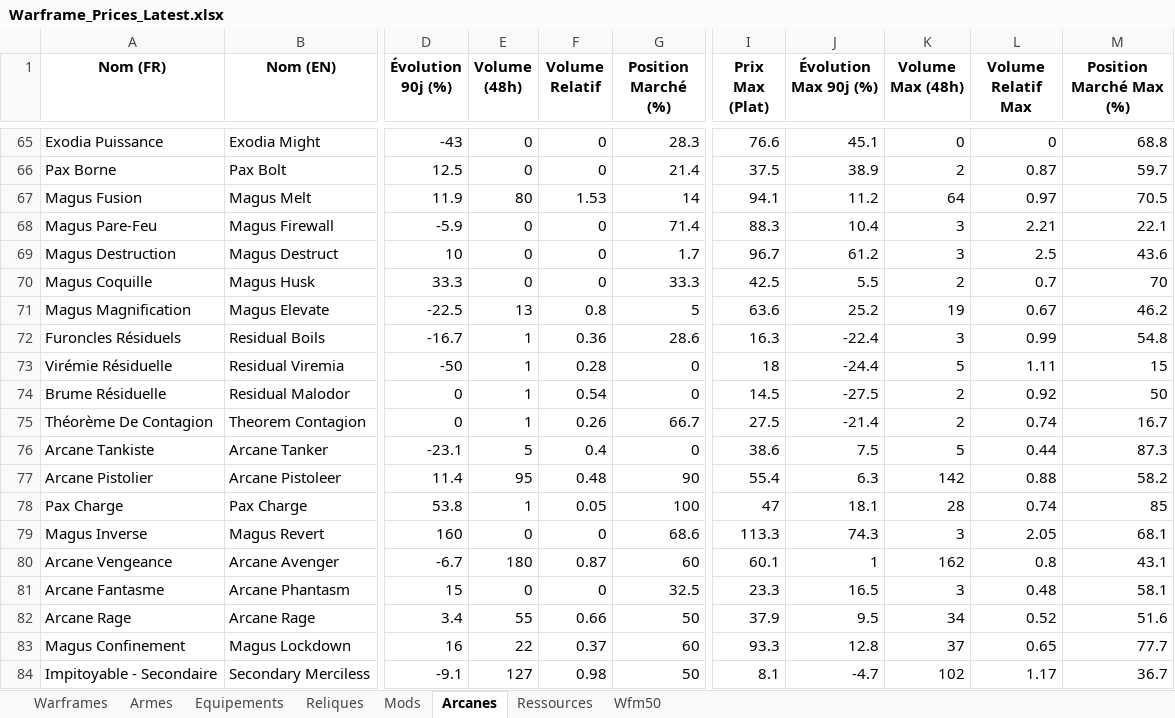
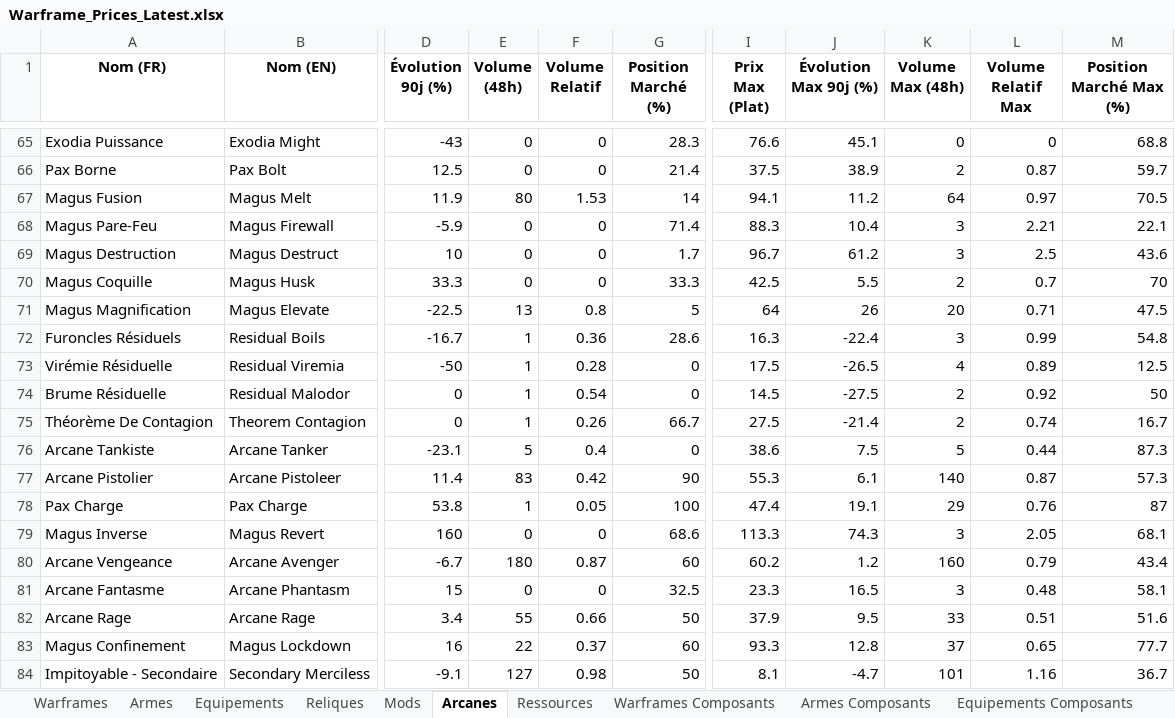
Before and after one commit to Protideus/PriceCheckList, an Excel workbook: data/Warframe_Prices_Latest.xlsx, sheet Arcanes, drawn as a sheet; only a part is shown, gaps mark what is left out; values as stored, in another font and other column widths than the file's, no borders; the diff covers the shown part only; the diff names each change by its address in the sheet, - before the commit and + after, or states it on an @@ line.

```diff
--- a/data/Warframe_Prices_Latest.xlsx (sheet Arcanes)
+++ b/data/Warframe_Prices_Latest.xlsx (sheet Arcanes)
-sheet tab: Wfm50
+sheet tab: Warframes Composants
+sheet tab: Armes Composants
+sheet tab: Equipements Composants
-I71 (Prix Max (Plat)): 63.6
+I71 (Prix Max (Plat)): 64
-J71 (Évolution Max 90j (%)): 25.2
+J71 (Évolution Max 90j (%)): 26
-K71 (Volume Max (48h)): 19
+K71 (Volume Max (48h)): 20
-L71 (Volume Relatif Max): 0.67
+L71 (Volume Relatif Max): 0.71
-M71 (Position Marché Max (%)): 46.2
+M71 (Position Marché Max (%)): 47.5
-I73 (Prix Max (Plat)): 18
+I73 (Prix Max (Plat)): 17.5
-J73 (Évolution Max 90j (%)): -24.4
+J73 (Évolution Max 90j (%)): -26.5
-K73 (Volume Max (48h)): 5
+K73 (Volume Max (48h)): 4
-L73 (Volume Relatif Max): 1.11
+L73 (Volume Relatif Max): 0.89
-M73 (Position Marché Max (%)): 15
+M73 (Position Marché Max (%)): 12.5
-E77 (Volume (48h)): 95
+E77 (Volume (48h)): 83
-F77 (Volume Relatif): 0.48
+F77 (Volume Relatif): 0.42
-I77 (Prix Max (Plat)): 55.4
+I77 (Prix Max (Plat)): 55.3
-J77 (Évolution Max 90j (%)): 6.3
+J77 (Évolution Max 90j (%)): 6.1
-K77 (Volume Max (48h)): 142
+K77 (Volume Max (48h)): 140
-L77 (Volume Relatif Max): 0.88
+L77 (Volume Relatif Max): 0.87
-M77 (Position Marché Max (%)): 58.2
+M77 (Position Marché Max (%)): 57.3
-I78 (Prix Max (Plat)): 47
+I78 (Prix Max (Plat)): 47.4
-J78 (Évolution Max 90j (%)): 18.1
+J78 (Évolution Max 90j (%)): 19.1
-K78 (Volume Max (48h)): 28
+K78 (Volume Max (48h)): 29
-L78 (Volume Relatif Max): 0.74
+L78 (Volume Relatif Max): 0.76
-M78 (Position Marché Max (%)): 85
+M78 (Position Marché Max (%)): 87
-I80 (Prix Max (Plat)): 60.1
+I80 (Prix Max (Plat)): 60.2
-J80 (Évolution Max 90j (%)): 1
+J80 (Évolution Max 90j (%)): 1.2
-K80 (Volume Max (48h)): 162
+K80 (Volume Max (48h)): 160
-L80 (Volume Relatif Max): 0.8
+L80 (Volume Relatif Max): 0.79
-M80 (Position Marché Max (%)): 43.1
+M80 (Position Marché Max (%)): 43.4
-K82 (Volume Max (48h)): 34
+K82 (Volume Max (48h)): 33
-L82 (Volume Relatif Max): 0.52
+L82 (Volume Relatif Max): 0.51
-K84 (Volume Max (48h)): 102
+K84 (Volume Max (48h)): 101
-L84 (Volume Relatif Max): 1.17
+L84 (Volume Relatif Max): 1.16
```
Also changed, not shown: 374 edited cells elsewhere in this sheet, sheet Warframes Composants, sheet Mods, sheet Armes, sheet Warframes, sheet Ressources, sheet Reliques, 1 more sheet, 11 other files.
